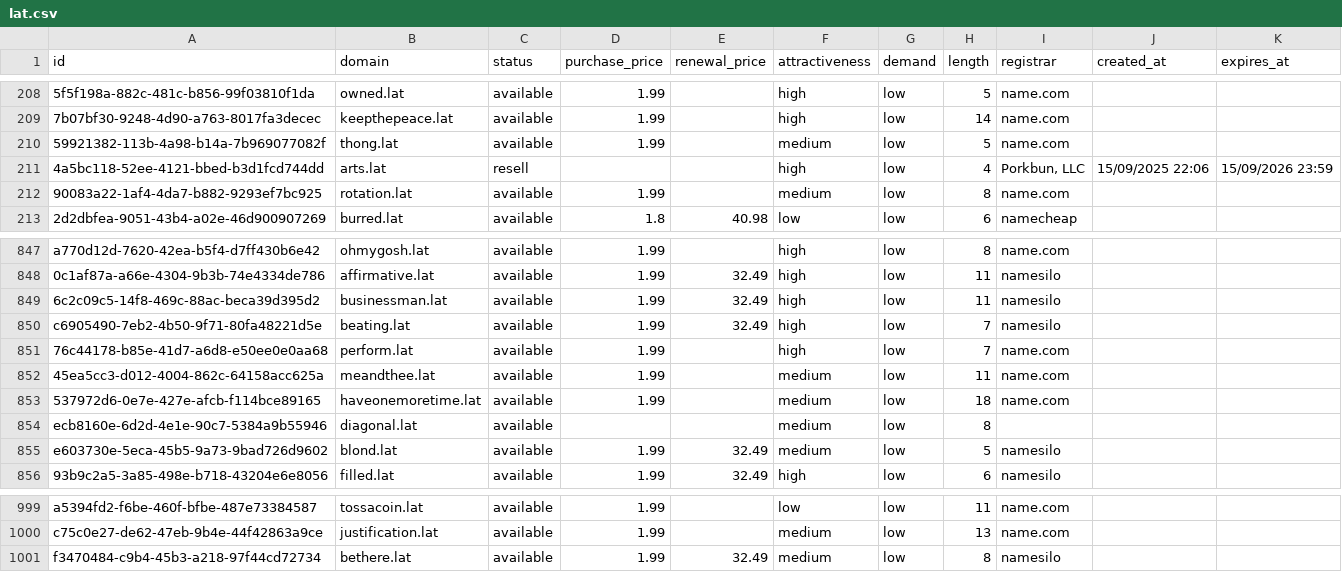
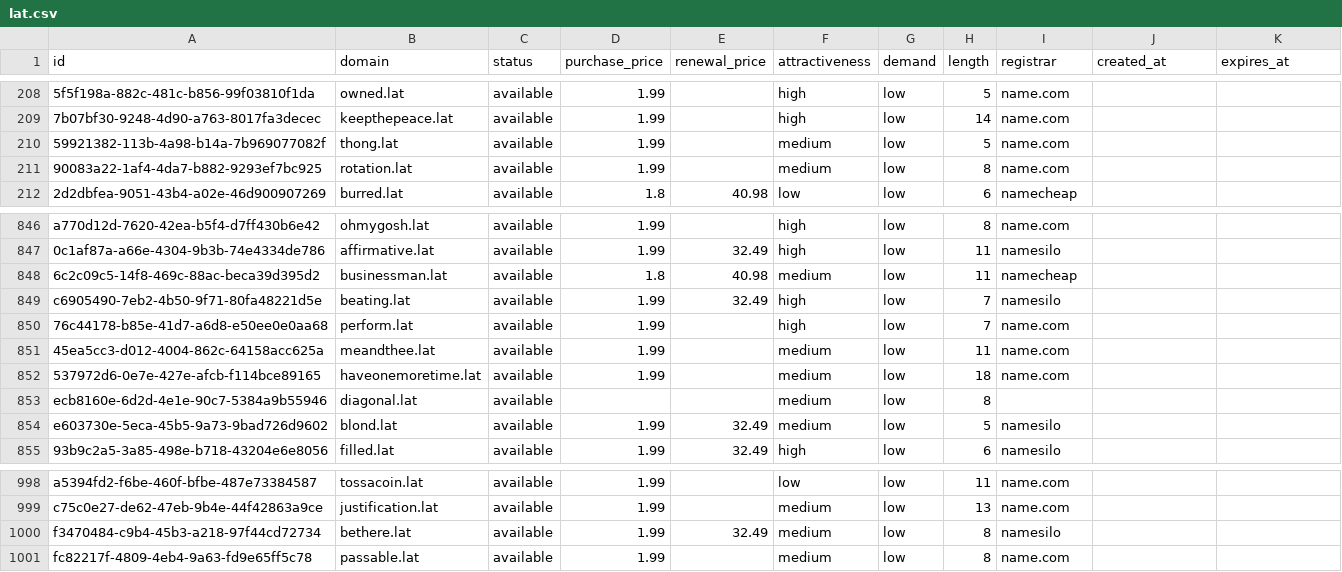
Before and after one commit to UniqueDomains/lat-oneword-domains, a CSV file: lat.csv, drawn as a sheet; only a part is shown, gaps mark what is left out; removed rows and columns are numbered as before the commit, all else as after; the diff names each change by its address in the sheet, - before the commit and + after, or states it on an @@ line.

Commit message:
Domains update

```diff
--- a/lat.csv
+++ b/lat.csv
-row 211: 4a5bc118-52ee-4121-bbed-b3d1fcd744dd | arts.lat | resell |  |  | high | low | 4 | Porkbun, LLC | 15/09/2025 22:06 | 15/09/2026 23:59
-D848 (purchase_price): 1.99
+D848 (purchase_price): 1.8
-E848 (renewal_price): 32.49
+E848 (renewal_price): 40.98
-F848 (attractiveness): high
+F848 (attractiveness): medium
-I848 (registrar): namesilo
+I848 (registrar): namecheap
+row 1001: fc82217f-4809-4eb4-9a63-fd9e65ff5c78 | passable.lat | available | 1.99 |  | medium | low | 8 | name.com
```
Also changed, not shown: 4 other files.
